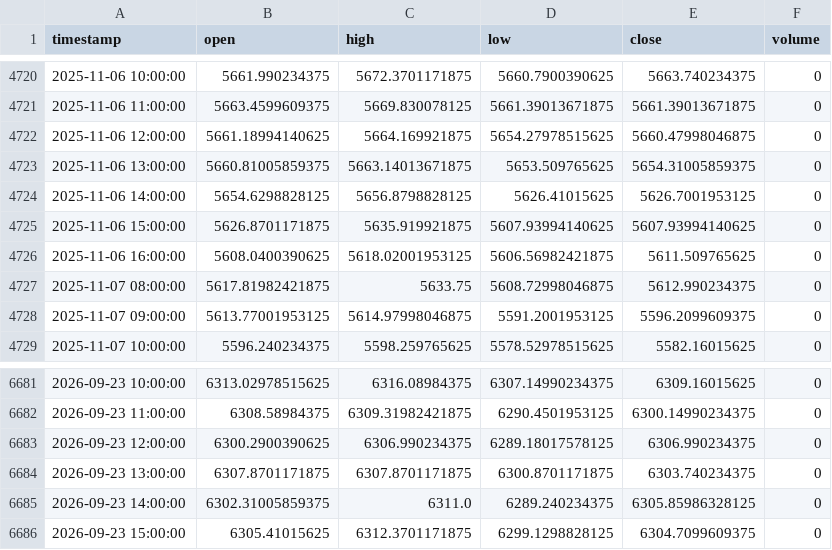
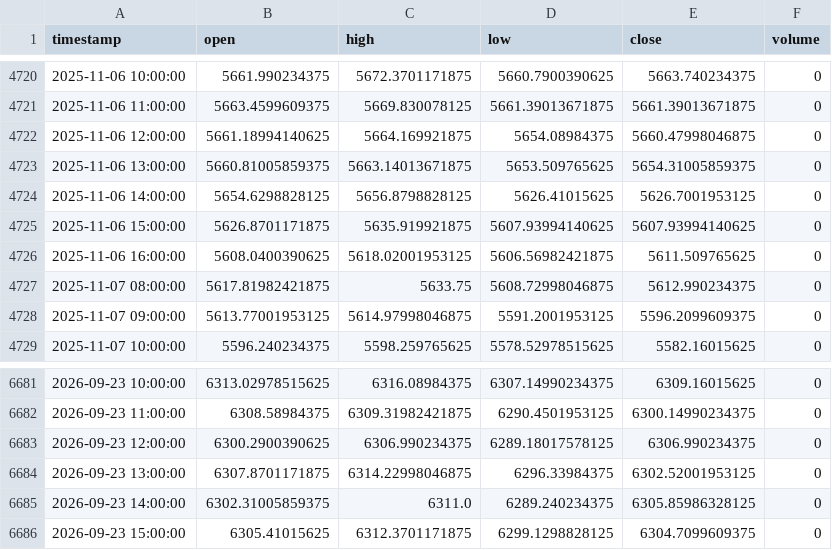
Before and after one commit to NeefPoom/Tradingstrategy01, a CSV file: data/prices/EU50_1h_yahoo.csv, drawn as a sheet; only a part is shown, gaps mark what is left out.

```diff
--- a/data/prices/EU50_1h_yahoo.csv
+++ b/data/prices/EU50_1h_yahoo.csv
@@ -4721,3 +4721,3 @@ timestamp,open,high,low,close,volume
 2025-11-06 11:00:00,5663.4599609375,5669.830078125,5661.39013671875,5661.39013671875,0
-2025-11-06 12:00:00,5661.18994140625,5664.169921875,5654.27978515625,5660.47998046875,0
+2025-11-06 12:00:00,5661.18994140625,5664.169921875,5654.08984375,5660.47998046875,0
 2025-11-06 13:00:00,5660.81005859375,5663.14013671875,5653.509765625,5654.31005859375,0
@@ -6683,3 +6683,3 @@ timestamp,open,high,low,close,volume
 2026-09-23 12:00:00,6300.2900390625,6306.990234375,6289.18017578125,6306.990234375,0
-2026-09-23 13:00:00,6307.8701171875,6307.8701171875,6300.8701171875,6303.740234375,0
+2026-09-23 13:00:00,6307.8701171875,6314.22998046875,6296.33984375,6302.52001953125,0
 2026-09-23 14:00:00,6302.31005859375,6311.0,6289.240234375,6305.85986328125,0
```
Also changed, not shown: data/forward/mr_candidates.csv, data/prices/GER40_1h_yahoo.csv, 57 other files.
